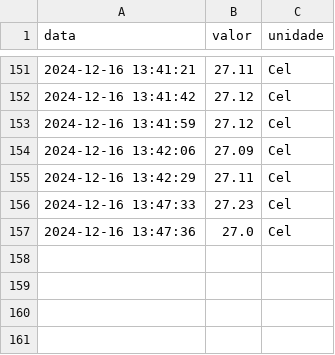
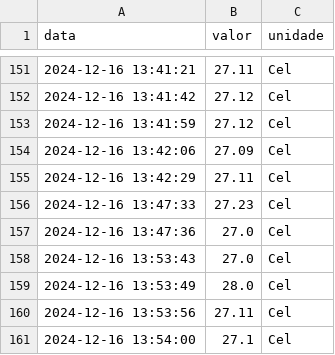
Before and after one commit to LuisFelipeMarrote/IoT-Lora-Project, a CSV file: dados.csv, drawn as a sheet; only a part is shown, gaps mark what is left out; the diff names each change by its address in the sheet, - before the commit and + after, or states it on an @@ line.

```diff
--- a/dados.csv
+++ b/dados.csv
+row 158: 2024-12-16 13:53:43 | 27.0 | Cel
+row 159: 2024-12-16 13:53:49 | 28.0 | Cel
+row 160: 2024-12-16 13:53:56 | 27.11 | Cel
+row 161: 2024-12-16 13:54:00 | 27.1 | Cel
```
Also changed, not shown: 9 other files.
